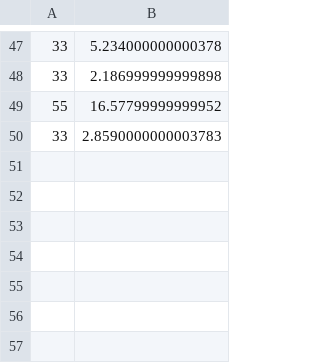
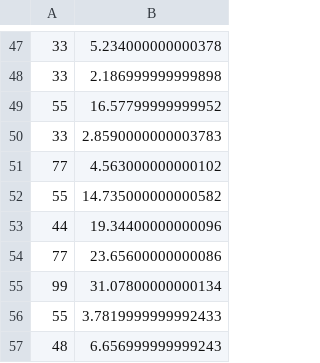
Before and after one commit to feuerteufelfw/dlrg_wettkampf, a CSV file: files/zeiten.csv, drawn as a sheet; only a part is shown, gaps mark what is left out; the diff names each change by its address in the sheet, - before the commit and + after, or states it on an @@ line.

```diff
--- a/files/zeiten.csv
+++ b/files/zeiten.csv
+row 51: 77 | 4.563000000000102
+row 52: 55 | 14.735000000000582
+row 53: 44 | 19.34400000000096
+row 54: 77 | 23.65600000000086
+row 55: 99 | 31.07800000000134
+row 56: 55 | 3.7819999999992433
+row 57: 48 | 6.656999999999243
```
Also changed, not shown: 3 other files.
